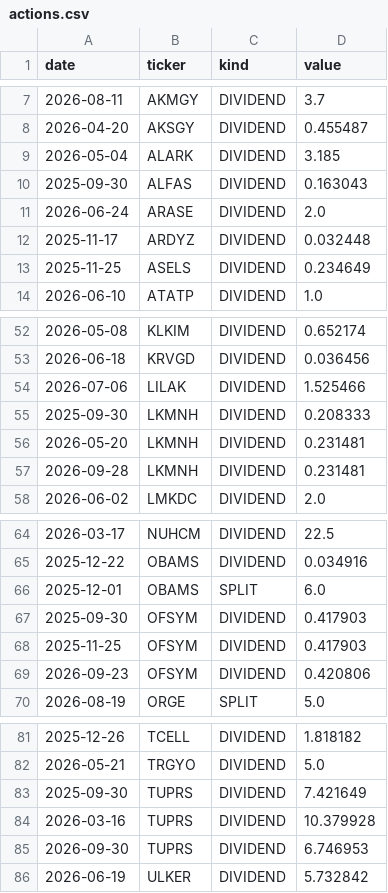
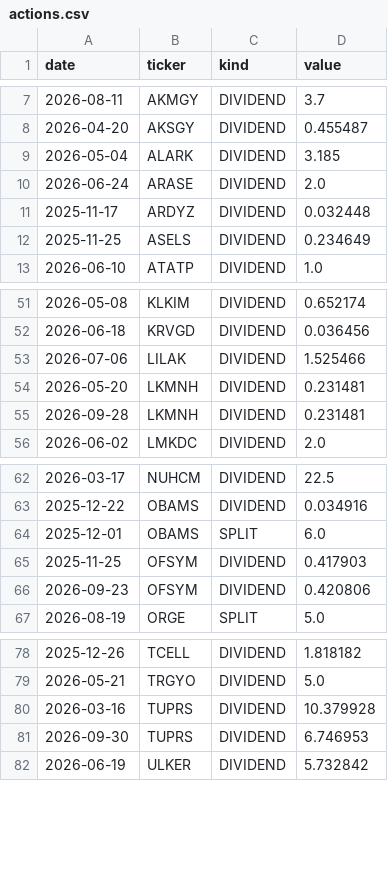
Before and after one commit to zxc28tarik/TOTAL-RASYO-HESAPLAYICI, a CSV file: data/paper_portfolio_v1/actions.csv, drawn as a sheet; only a part is shown, gaps mark what is left out.

```diff
--- a/data/paper_portfolio_v1/actions.csv
+++ b/data/paper_portfolio_v1/actions.csv
@@ -9,3 +9,2 @@ date,ticker,kind,value
 2026-05-04,ALARK,DIVIDEND,3.185
-2025-09-30,ALFAS,DIVIDEND,0.163043
 2026-06-24,ARASE,DIVIDEND,2.0
@@ -54,3 +53,2 @@ date,ticker,kind,value
 2026-07-06,LILAK,DIVIDEND,1.525466
-2025-09-30,LKMNH,DIVIDEND,0.208333
 2026-05-20,LKMNH,DIVIDEND,0.231481
@@ -66,3 +64,2 @@ date,ticker,kind,value
 2025-12-01,OBAMS,SPLIT,6.0
-2025-09-30,OFSYM,DIVIDEND,0.417903
 2025-11-25,OFSYM,DIVIDEND,0.417903
@@ -82,3 +79,2 @@ date,ticker,kind,value
 2026-05-21,TRGYO,DIVIDEND,5.0
-2025-09-30,TUPRS,DIVIDEND,7.421649
 2026-03-16,TUPRS,DIVIDEND,10.379928
```
Also changed, not shown: data/paper_portfolio_v1/marks.csv, data/paper_portfolio_v1/prices.csv, 3 other files.
